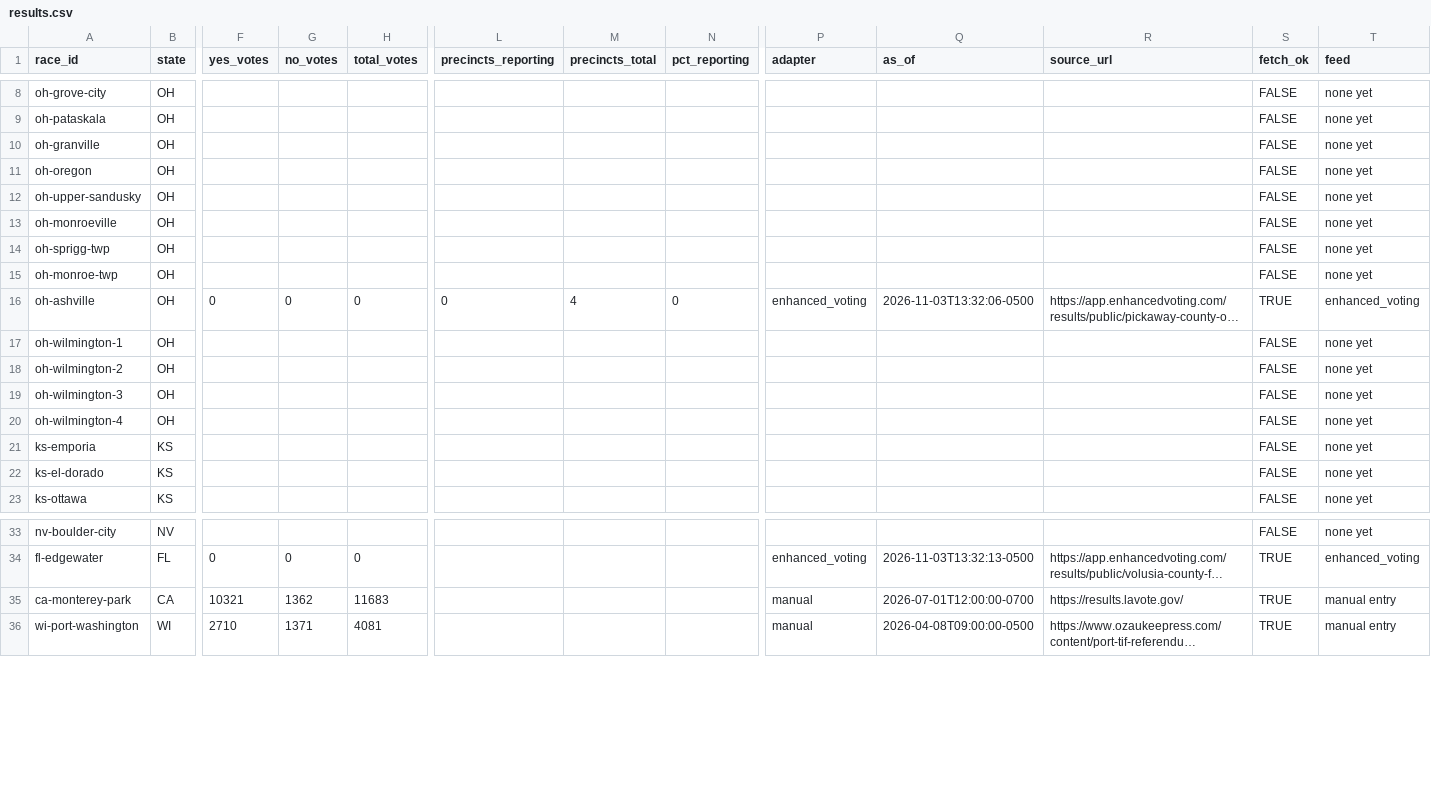
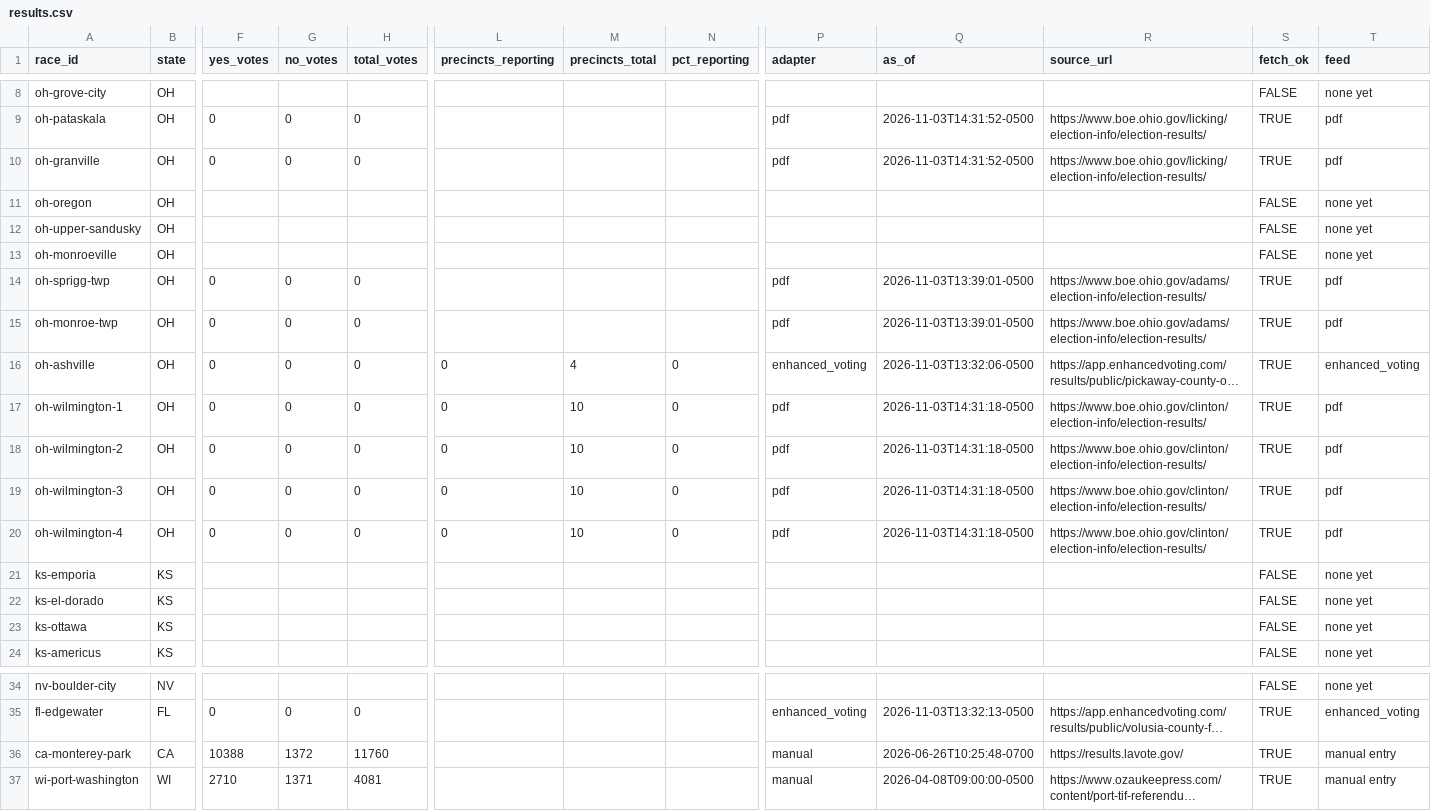
Before and after one commit to alexlundry/data_center_ballot_tracker, a CSV file: site/data/results.csv, drawn as a sheet; only a part is shown, gaps mark what is left out; long unchanged cells end in …; addresses are those after the commit; rows hold the shown columns only; the diff covers the shown part only; the diff names each change by its address in the sheet, - before the commit and + after, or states it on an @@ line.

Commit message:
results 2026-11-03T23:00Z

```diff
--- a/site/data/results.csv
+++ b/site/data/results.csv
-F9:F10 (yes_votes): (empty)
+F9:F10 (yes_votes): 0
-G9:G10 (no_votes): (empty)
+G9:G10 (no_votes): 0
-H9:H10 (total_votes): (empty)
+H9:H10 (total_votes): 0
-P9:P10 (adapter): (empty)
+P9:P10 (adapter): pdf
-Q9:Q10 (as_of): (empty)
+Q9:Q10 (as_of): 2026-11-03T14:31:52-0500
-R9:R10 (source_url): (empty)
+R9:R10 (source_url): https://www.boe.ohio.gov/licking/election-info/election-results/
-S9:S10 (fetch_ok): FALSE
+S9:S10 (fetch_ok): TRUE
-T9:T10 (feed): none yet
+T9:T10 (feed): pdf
-F14:F15 (yes_votes): (empty)
+F14:F15 (yes_votes): 0
-G14:G15 (no_votes): (empty)
+G14:G15 (no_votes): 0
-H14:H15 (total_votes): (empty)
+H14:H15 (total_votes): 0
-P14:P15 (adapter): (empty)
+P14:P15 (adapter): pdf
-Q14:Q15 (as_of): (empty)
+Q14:Q15 (as_of): 2026-11-03T13:39:01-0500
-R14:R15 (source_url): (empty)
+R14:R15 (source_url): https://www.boe.ohio.gov/adams/election-info/election-results/
-S14:S15 (fetch_ok): FALSE
+S14:S15 (fetch_ok): TRUE
-T14:T15 (feed): none yet
+T14:T15 (feed): pdf
-F17:F20 (yes_votes): (empty)
+F17:F20 (yes_votes): 0
-G17:G20 (no_votes): (empty)
+G17:G20 (no_votes): 0
-H17:H20 (total_votes): (empty)
+H17:H20 (total_votes): 0
-L17:L20 (precincts_reporting): (empty)
+L17:L20 (precincts_reporting): 0
-M17:M20 (precincts_total): (empty)
+M17:M20 (precincts_total): 10
-N17:N20 (pct_reporting): (empty)
+N17:N20 (pct_reporting): 0
-P17:P20 (adapter): (empty)
+P17:P20 (adapter): pdf
-Q17:Q20 (as_of): (empty)
+Q17:Q20 (as_of): 2026-11-03T14:31:18-0500
-R17:R20 (source_url): (empty)
+R17:R20 (source_url): https://www.boe.ohio.gov/clinton/election-info/election-results/
-S17:S20 (fetch_ok): FALSE
+S17:S20 (fetch_ok): TRUE
-T17:T20 (feed): none yet
+T17:T20 (feed): pdf
+row 24: ks-americus | KS |  |  |  |  |  |  |  |  |  | FALSE | none yet
-F36 (yes_votes): 10321
+F36 (yes_votes): 10388
-G36 (no_votes): 1362
+G36 (no_votes): 1372
-H36 (total_votes): 11683
+H36 (total_votes): 11760
-Q36 (as_of): 2026-07-01T12:00:00-0700
+Q36 (as_of): 2026-06-26T10:25:48-0700
```
Also changed, not shown: 76 edited cells elsewhere in this file, 2 other files.
